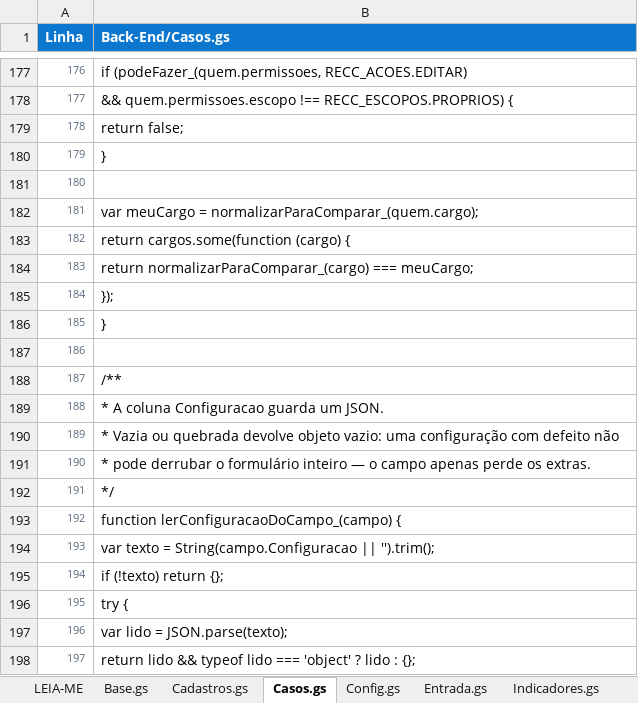
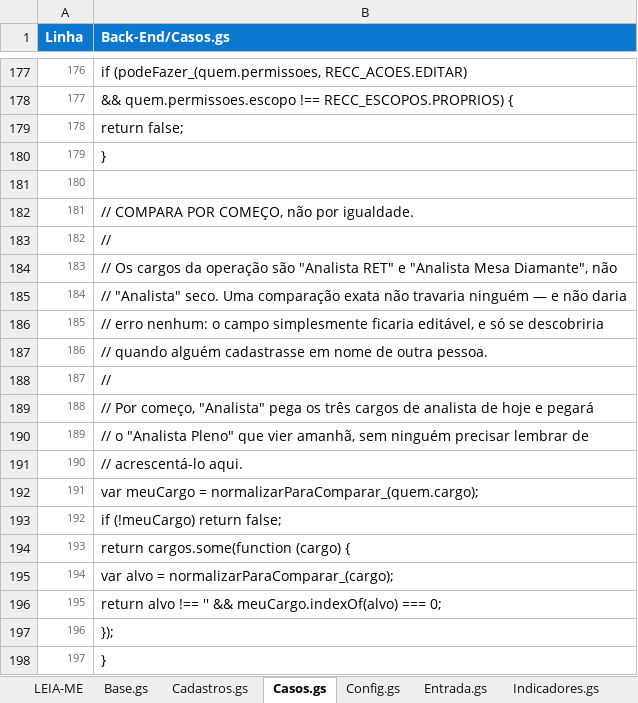
Before and after one commit to IagoPelitero/pgo_prisma_gestao_operacional_google_planilhas, an Excel workbook: Evolucao/pacote/PGO-codigo-completo.xlsx, sheet Casos.gs, drawn as a sheet; only a part is shown, gaps mark what is left out; the shorter side is filled out with more unchanged rows; values as stored, in another font and other column widths than the file's, no borders; addresses are those after the commit; the diff names each change by its address in the sheet, - before the commit and + after, or states it on an @@ line.

```diff
--- a/Evolucao/pacote/PGO-codigo-completo.xlsx (sheet Casos.gs)
+++ b/Evolucao/pacote/PGO-codigo-completo.xlsx (sheet Casos.gs)
+row 182: 181 | // COMPARA POR COMEÇO, não por igualdade.
+row 183: 182 | //
+row 184: 183 | // Os cargos da operação são "Analista RET" e "Analista Mesa Diamante", não
+row 185: 184 | // "Analista" seco. Uma comparação exata não travaria ninguém — e não daria
+row 186: 185 | // erro nenhum: o campo simplesmente ficaria editável, e só se descobriria
+row 187: 186 | // quando alguém cadastrasse em nome de outra pessoa.
+row 188: 187 | //
+row 189: 188 | // Por começo, "Analista" pega os três cargos de analista de hoje e pegará
+row 190: 189 | // o "Analista Pleno" que vier amanhã, sem ninguém precisar lembrar de
+row 191: 190 | // acrescentá-lo aqui.
@@ column A (Linha) renumbered from row 192 down @@
+row 193: 192 | if (!meuCargo) return false;
-B195 (Back-End/Casos.gs): return normalizarParaComparar_(cargo) === meuCargo;
+B195 (Back-End/Casos.gs): var alvo = normalizarParaComparar_(cargo);
+row 196: 195 | return alvo !== '' && meuCargo.indexOf(alvo) === 0;
```
Also changed, not shown: sheet LEIA-ME, 5 other files.
